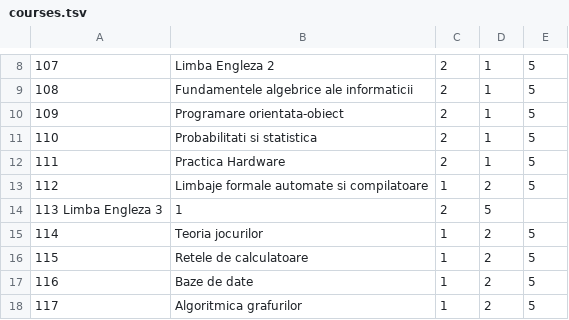
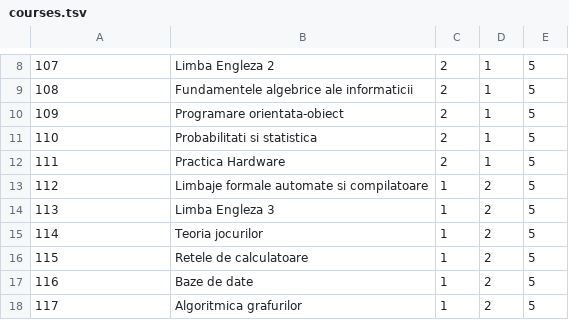
Before and after one commit to ervinnecula/SoftwareQuality, a TSV file: courses.tsv, drawn as a sheet; only a part is shown, gaps mark what is left out; removed rows and columns are numbered as before the commit, all else as after; the diff names each change by its address in the sheet, - before the commit and + after, or states it on an @@ line.

```diff
--- a/courses.tsv
+++ b/courses.tsv
-row 14: 113 Limba Engleza 3 | 1 | 2 | 5
+row 14: 113 | Limba Engleza 3 | 1 | 2 | 5
```
Also changed, not shown: grades.tsv, 4 other files.
